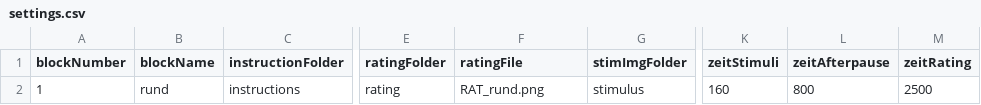
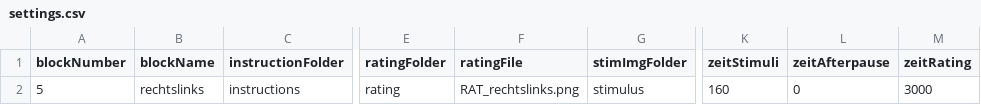
Before and after one commit to wuschLOR/the-shapening, a CSV file: settings.csv, drawn as a sheet; only a part is shown, gaps mark what is left out; the diff names each change by its address in the sheet, - before the commit and + after, or states it on an @@ line.

```diff
--- a/settings.csv
+++ b/settings.csv
-A2 (blockNumber): 1
+A2 (blockNumber): 5
-B2 (blockName): rund
+B2 (blockName): rechtslinks
-F2 (ratingFile): RAT_rund.png
+F2 (ratingFile): RAT_rechtslinks.png
-L2 (zeitAfterpause): 800
+L2 (zeitAfterpause): 0
-M2 (zeitRating): 2500
+M2 (zeitRating): 3000
```
Also changed, not shown: 2 other files.
